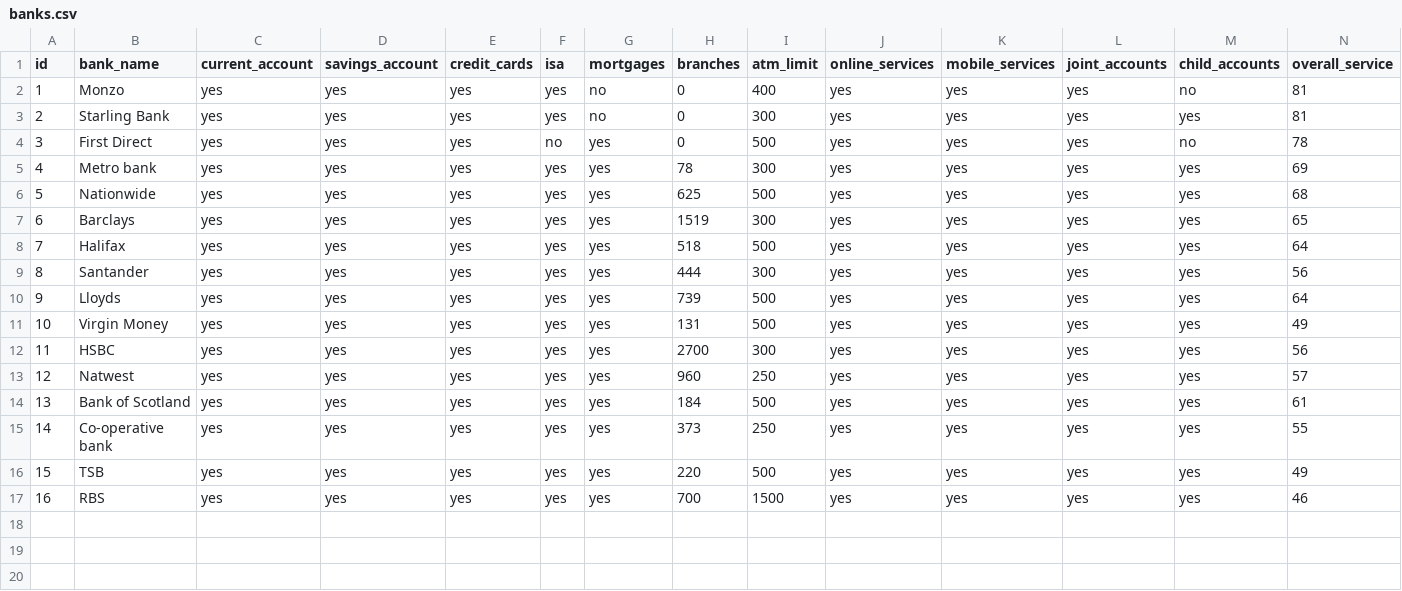
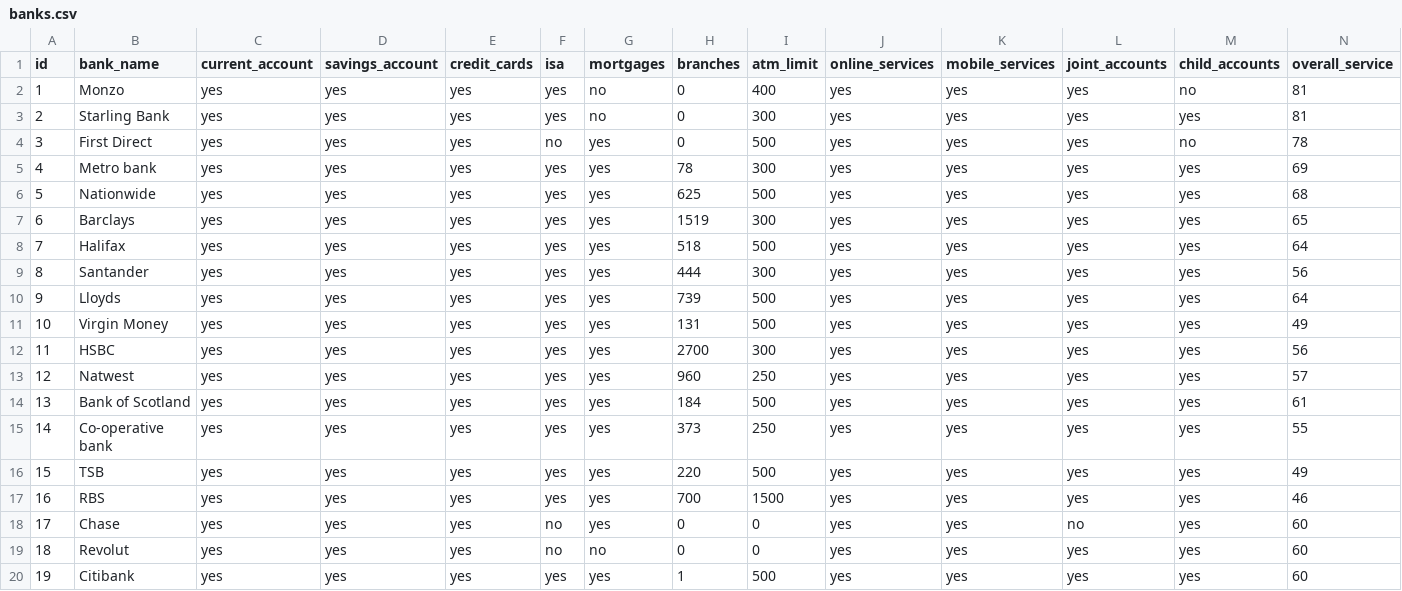
Before and after one commit to c0054249/BankingProject, a CSV file: csv files/banks.csv, drawn as a sheet; only a part is shown; rows hold the shown columns only; the diff names each change by its address in the sheet, - before the commit and + after, or states it on an @@ line.

```diff
--- a/csv files/banks.csv
+++ b/csv files/banks.csv
+row 18: 17 | Chase | yes | yes | yes | no | yes | 0 | 0 | yes | yes | no | yes | 60
+row 19: 18 | Revolut | yes | yes | yes | no | no | 0 | 0 | yes | yes | yes | yes | 60
+row 20: 19 | Citibank | yes | yes | yes | yes | yes | 1 | 500 | yes | yes | yes | yes | 60
```
Also changed, not shown: csv files/application_features.csv, 3 other files.
